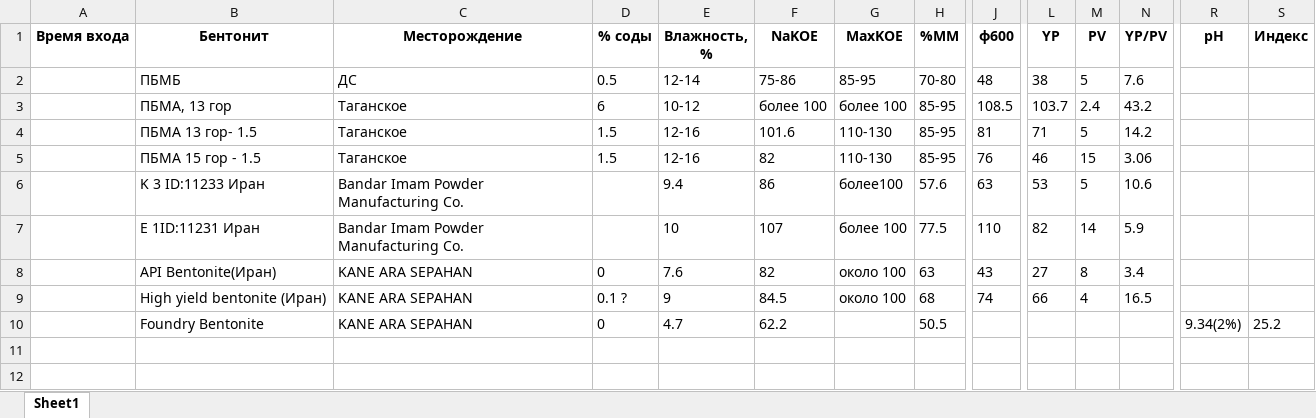
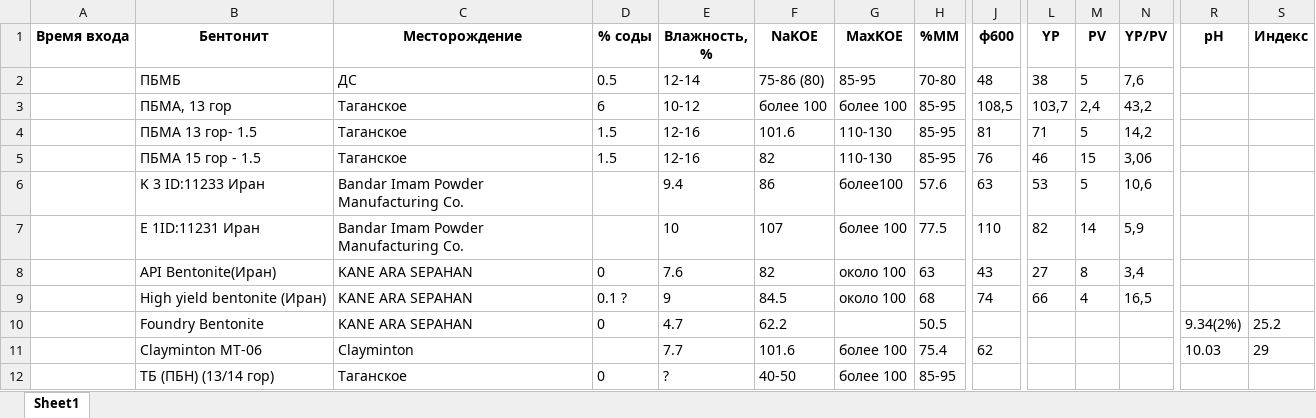
Before and after one commit to Belkub/geology_new, an Excel workbook: bent.xlsx, sheet Sheet1, drawn as a sheet; only a part is shown, gaps mark what is left out; values as stored, in another font and other column widths than the file's, no borders; rows hold the shown columns only; the diff names each change by its address in the sheet, - before the commit and + after, or states it on an @@ line.

Commit message:
Add files via upload

```diff
--- a/bent.xlsx (sheet Sheet1)
+++ b/bent.xlsx (sheet Sheet1)
-F2 (NaKOE): 75-86
+F2 (NaKOE): 75-86 (80)
-N2 (YP/PV): 7.6
+N2 (YP/PV): 7,6
-J3 (ф600): 108.5
+J3 (ф600): 108,5
-L3 (YP): 103.7
+L3 (YP): 103,7
-M3 (PV): 2.4
+M3 (PV): 2,4
-N3 (YP/PV): 43.2
+N3 (YP/PV): 43,2
-N4 (YP/PV): 14.2
+N4 (YP/PV): 14,2
-N5 (YP/PV): 3.06
+N5 (YP/PV): 3,06
-N6 (YP/PV): 10.6
+N6 (YP/PV): 10,6
-N7 (YP/PV): 5.9
+N7 (YP/PV): 5,9
-N8 (YP/PV): 3.4
+N8 (YP/PV): 3,4
-N9 (YP/PV): 16.5
+N9 (YP/PV): 16,5
+row 11:  | Clayminton MT-06 | Clayminton |  | 7.7 | 101.6 | более 100 | 75.4 | 62 |  |  |  | 10.03 | 29
+row 12:  | ТБ (ПБН) (13/14 гор) | Таганское | 0 | ? | 40-50 | более 100 | 85-95
```
